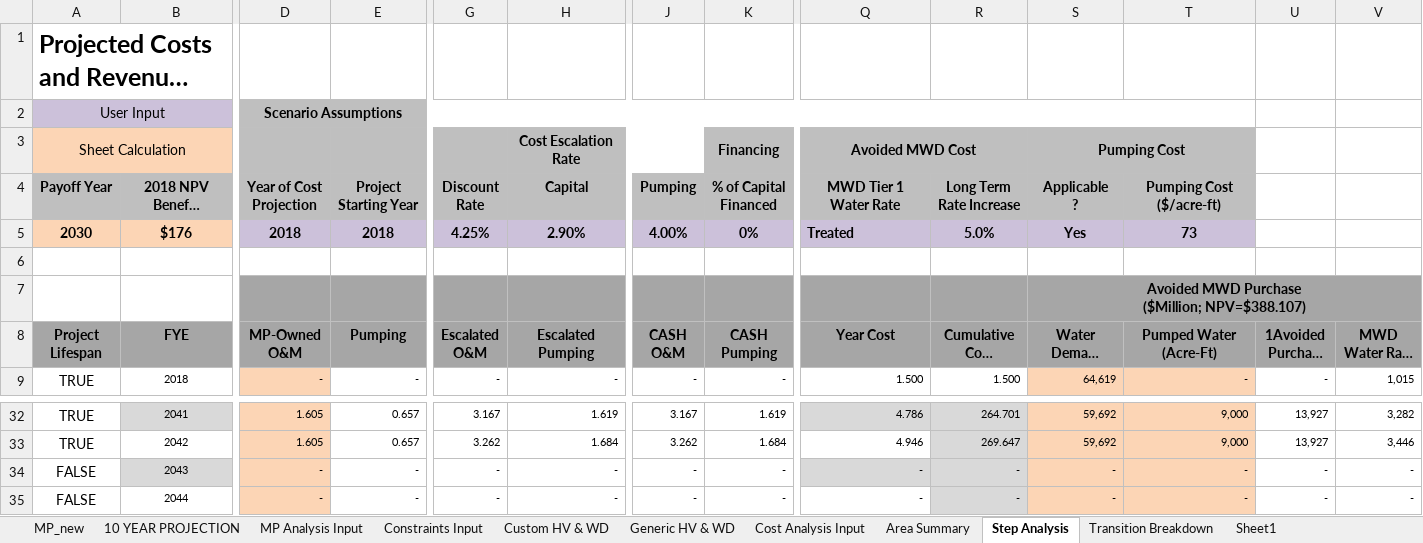
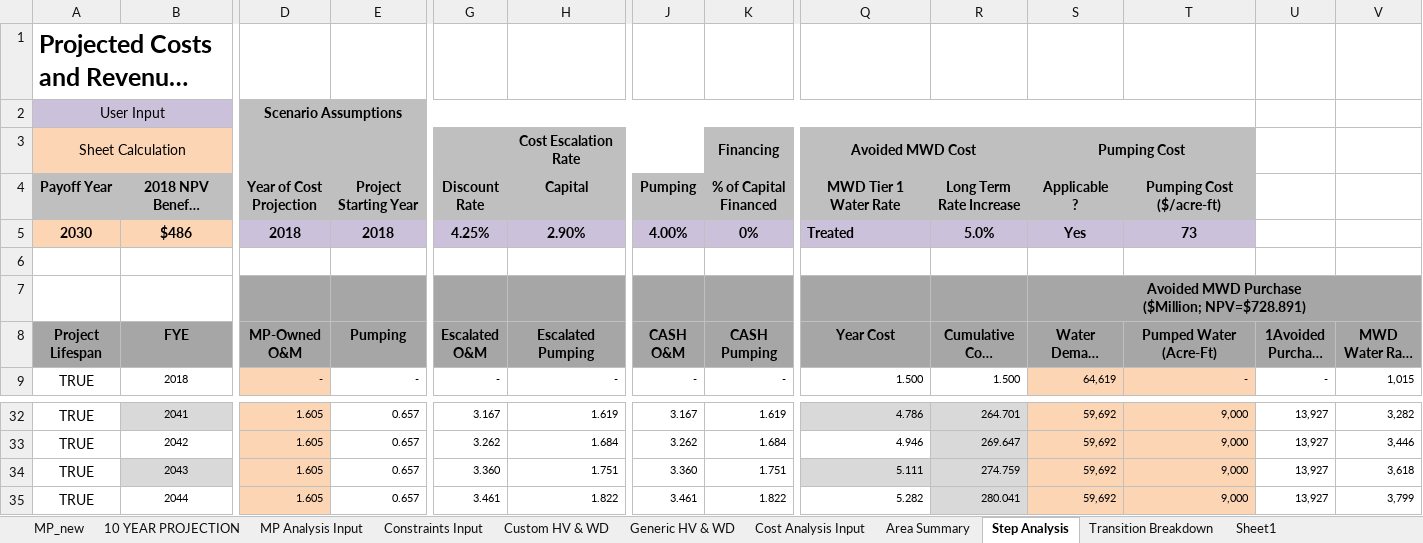
Before and after one commit to jwbannister/master_proj, an Excel workbook: MP LAUNCHPAD SPLIT DCAS.xlsx, sheet Step Analysis, drawn as a sheet; only a part is shown, gaps mark what is left out; long unchanged cells end in …; values as stored, in another font and other column widths than the file's, no borders; charts and pictures not drawn; ↵ is a line break in a cell; the diff covers the shown part only; the diff names each change by its address in the sheet, - before the commit and + after, or states it on an @@ line.

```diff
--- a/MP LAUNCHPAD SPLIT DCAS.xlsx (sheet Step Analysis)
+++ b/MP LAUNCHPAD SPLIT DCAS.xlsx (sheet Step Analysis)
-B5 (FYE): $176
+B5 (FYE): $486
-S7 (Water Demand (Acre-Ft)): Avoided MWD Purchase ↵ ($Million; NPV=$388.107)
+S7 (Water Demand (Acre-Ft)): Avoided MWD Purchase ↵ ($Million; NPV=$728.891)
-A34:A35 (Project Lifespan): FALSE
+A34:A35 (Project Lifespan): TRUE
-D34:D35 (MP-Owned O&M): -
+D34:D35 (MP-Owned O&M): 1.605
-E34:E35 (Pumping): -
+E34:E35 (Pumping): 0.657
-G34 (Escalated O&M): -
+G34 (Escalated O&M): 3.360
-H34 (Escalated Pumping): -
+H34 (Escalated Pumping): 1.751
-J34 (CASH O&M): -
+J34 (CASH O&M): 3.360
-K34 (CASH Pumping): -
+K34 (CASH Pumping): 1.751
-Q34 (Year Cost): -
+Q34 (Year Cost): 5.111
-R34 (Cumulative Cost ($Million)): -
+R34 (Cumulative Cost ($Million)): 274.759
-S34:S35 (Water Demand (Acre-Ft)): -
+S34:S35 (Water Demand (Acre-Ft)): 59,692
-T34:T35 (Pumped Water (Acre-Ft)): -
+T34:T35 (Pumped Water (Acre-Ft)): 9,000
-U34:U35 (1Avoided Purchase (Acre-Ft)): -
+U34:U35 (1Avoided Purchase (Acre-Ft)): 13,927
-V34 (MWD Water Rate ($/Acre-Ft)): -
+V34 (MWD Water Rate ($/Acre-Ft)): 3,618
-G35 (Escalated O&M): -
+G35 (Escalated O&M): 3.461
-H35 (Escalated Pumping): -
+H35 (Escalated Pumping): 1.822
-J35 (CASH O&M): -
+J35 (CASH O&M): 3.461
-K35 (CASH Pumping): -
+K35 (CASH Pumping): 1.822
-Q35 (Year Cost): -
+Q35 (Year Cost): 5.282
-R35 (Cumulative Cost ($Million)): -
+R35 (Cumulative Cost ($Million)): 280.041
-V35 (MWD Water Rate ($/Acre-Ft)): -
+V35 (MWD Water Rate ($/Acre-Ft)): 3,799
```
Also changed, not shown: 306 edited cells elsewhere in this sheet, sheet Constraints Input, sheet 10 YEAR PROJECTION, sheet MP_new, formulas that keep their value, charts or pictures, 1 other file.
